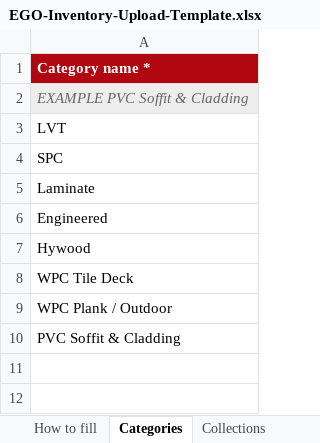
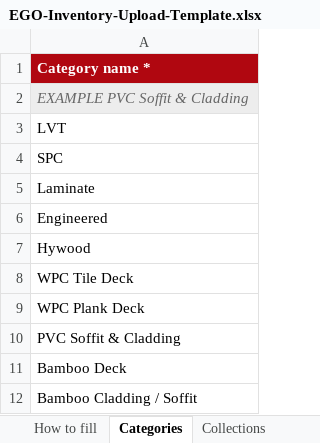
Before and after one commit to Sandy-zippy/kickscale-landing, an Excel workbook: ego/EGO-Inventory-Upload-Template.xlsx, sheet Categories, drawn as a sheet; values as stored, in another font and other column widths than the file's, no borders; the diff names each change by its address in the sheet, - before the commit and + after, or states it on an @@ line.

```diff
--- a/ego/EGO-Inventory-Upload-Template.xlsx (sheet Categories)
+++ b/ego/EGO-Inventory-Upload-Template.xlsx (sheet Categories)
-A9: WPC Plank / Outdoor
+A9: WPC Plank Deck
+row 11: Bamboo Deck
+row 12: Bamboo Cladding / Soffit
```
Also changed, not shown: ego/Big-E-Upload-Template.xlsx, ego/EGO-Premium-Upload-Template.xlsx, 3 other files.
